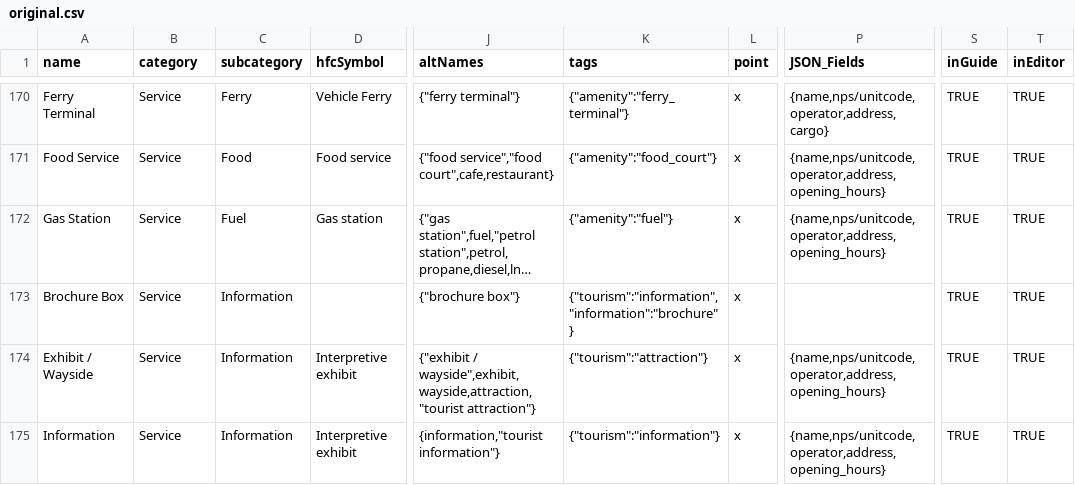
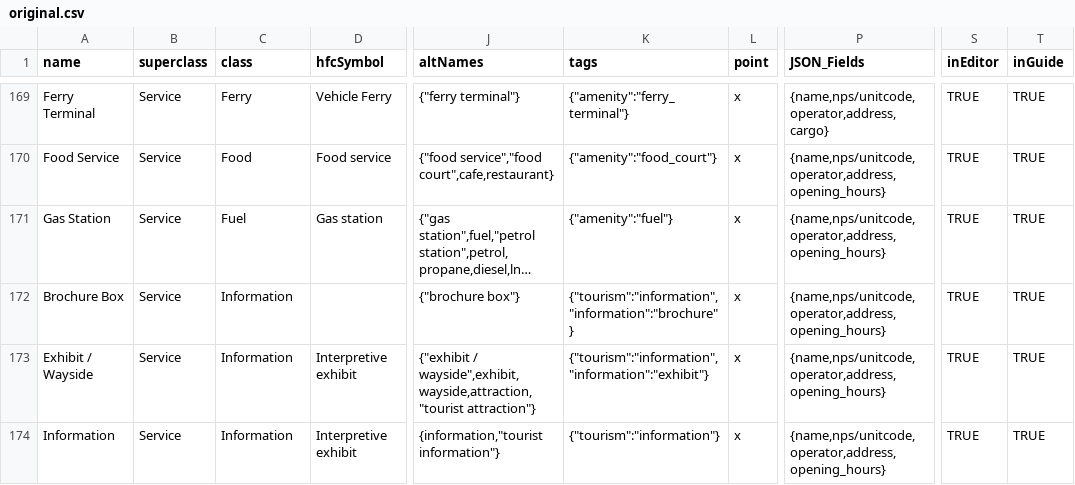
Before and after one commit to nationalparkservice/places-data, a CSV file: tools/original.csv, drawn as a sheet; only a part is shown, gaps mark what is left out; long unchanged cells end in …; addresses are those after the commit; the diff covers the shown part only; the diff names each change by its address in the sheet, - before the commit and + after, or states it on an @@ line.

Commit message:
Update CSV

```diff
--- a/tools/original.csv
+++ b/tools/original.csv
-B1: category
+B1: superclass
-C1: subcategory
+C1: class
-S1: inGuide
+S1: inEditor
-T1: inEditor
+T1: inGuide
-P172 (JSON_Fields): (empty)
+P172 (JSON_Fields): {name,nps/unitcode,operator,address,opening_hours}
-K173 (tags): {"tourism":"attraction"}
+K173 (tags): {"tourism":"information","information":"exhibit"}
```
Also changed, not shown: 1 added row, 2 removed rows and 6 edited cells elsewhere in this file.
